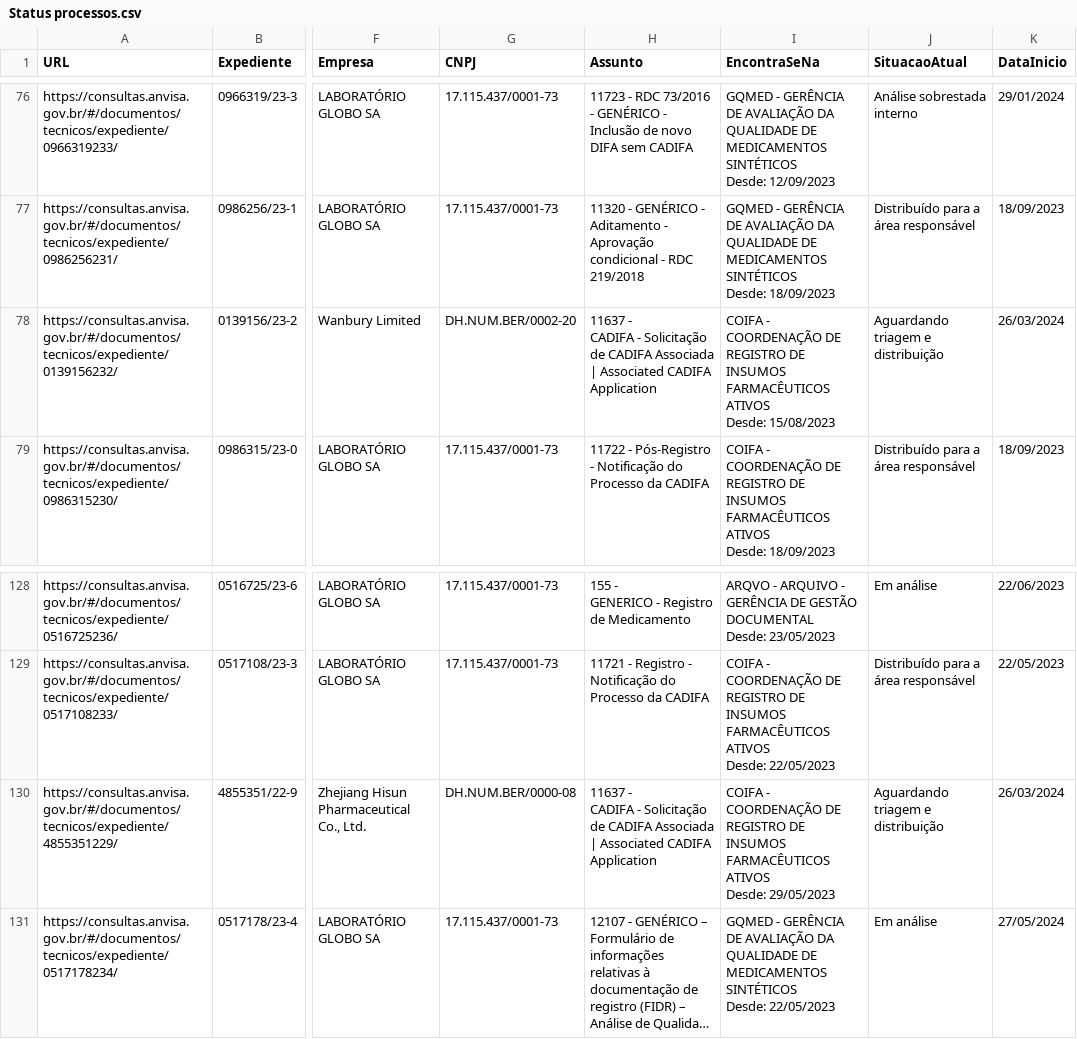
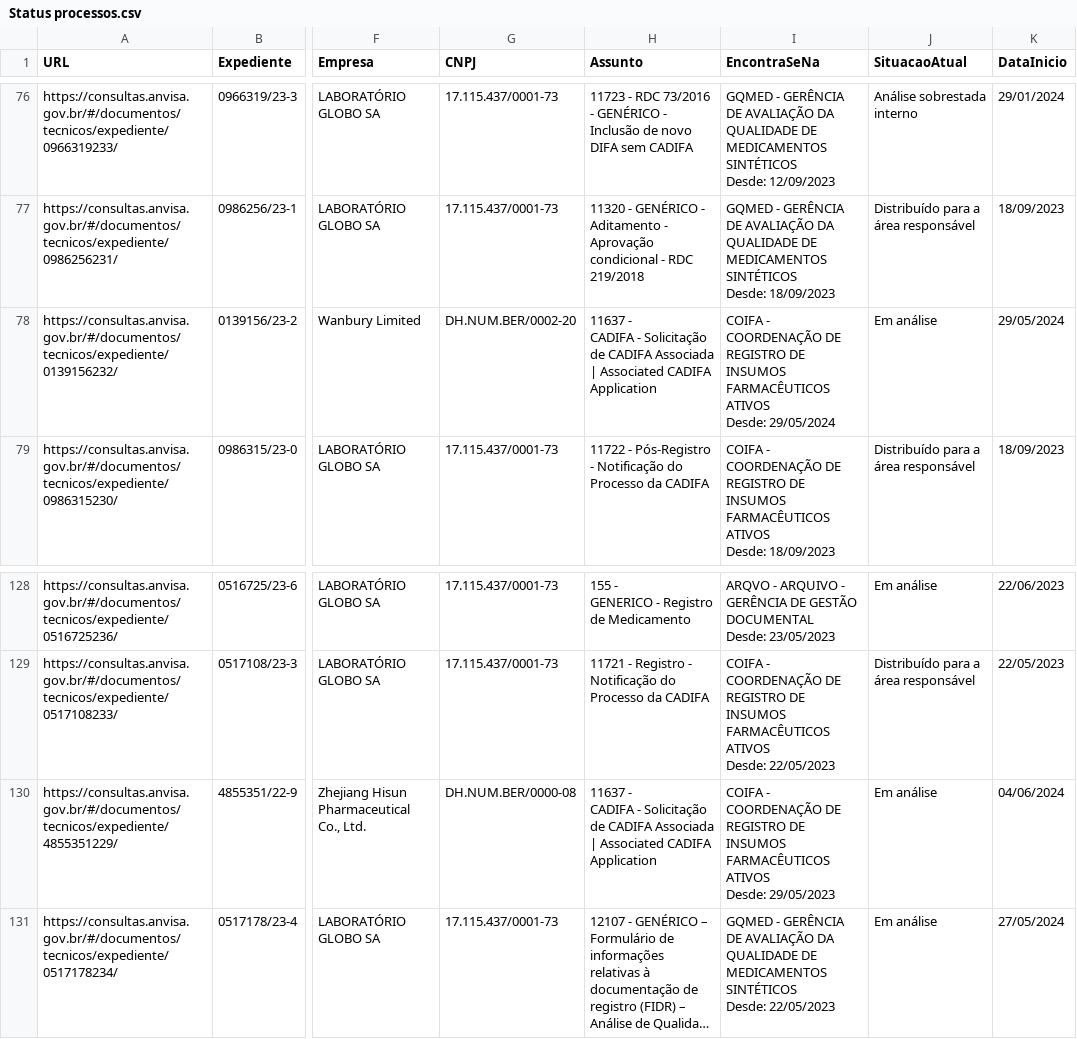
Before and after one commit to Diorgerb/DADOSreg, a CSV file: Status processos.csv, drawn as a sheet; only a part is shown, gaps mark what is left out; long unchanged cells end in …; ↵ is a line break in a cell; the diff names each change by its address in the sheet, - before the commit and + after, or states it on an @@ line.

Commit message:
Atualizando arquivo CSV com informações extraídas

```diff
--- a/Status processos.csv
+++ b/Status processos.csv
-I78 (EncontraSeNa): …ATIVOS ↵ Desde: 15/08/2023
+I78 (EncontraSeNa): …ATIVOS ↵ Desde: 29/05/2024
-J78 (SituacaoAtual): Aguardando triagem e distribuição
+J78 (SituacaoAtual): Em análise
-K78 (DataInicio): 26/03/2024
+K78 (DataInicio): 29/05/2024
-J130 (SituacaoAtual): Aguardando triagem e distribuição
+J130 (SituacaoAtual): Em análise
-K130 (DataInicio): 26/03/2024
+K130 (DataInicio): 04/06/2024
```
